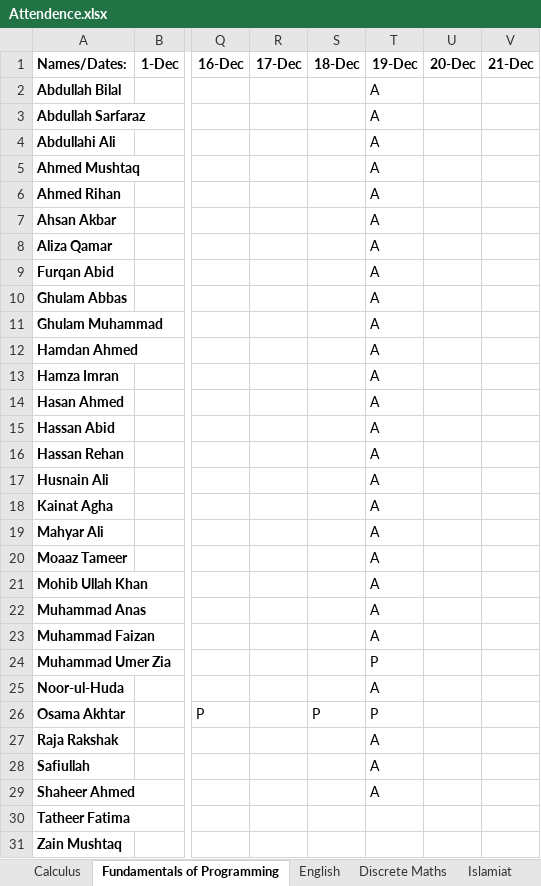
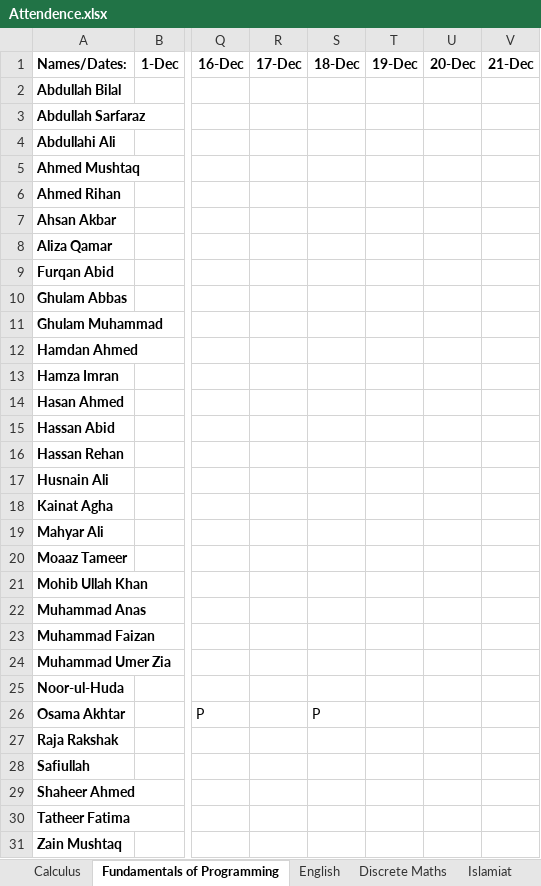
Before and after one commit to Ghulam213/Face-Recog-Attendance-Sys, an Excel workbook: Attendence.xlsx, sheet Fundamentals of Programming, drawn as a sheet; only a part is shown, gaps mark what is left out; values as stored, in another font and other column widths than the file's, no borders; the diff names each change by its address in the sheet, - before the commit and + after, or states it on an @@ line.

```diff
--- a/Attendence.xlsx (sheet Fundamentals of Programming)
+++ b/Attendence.xlsx (sheet Fundamentals of Programming)
-T2:T23: A
+T2:T23: (empty)
-T24: P
+T24: (empty)
-T25: A
+T25: (empty)
-T26: P
+T26: (empty)
-T27:T29: A
+T27:T29: (empty)
```
Also changed, not shown: sheet English, sheet Discrete Maths, 2 other files.
